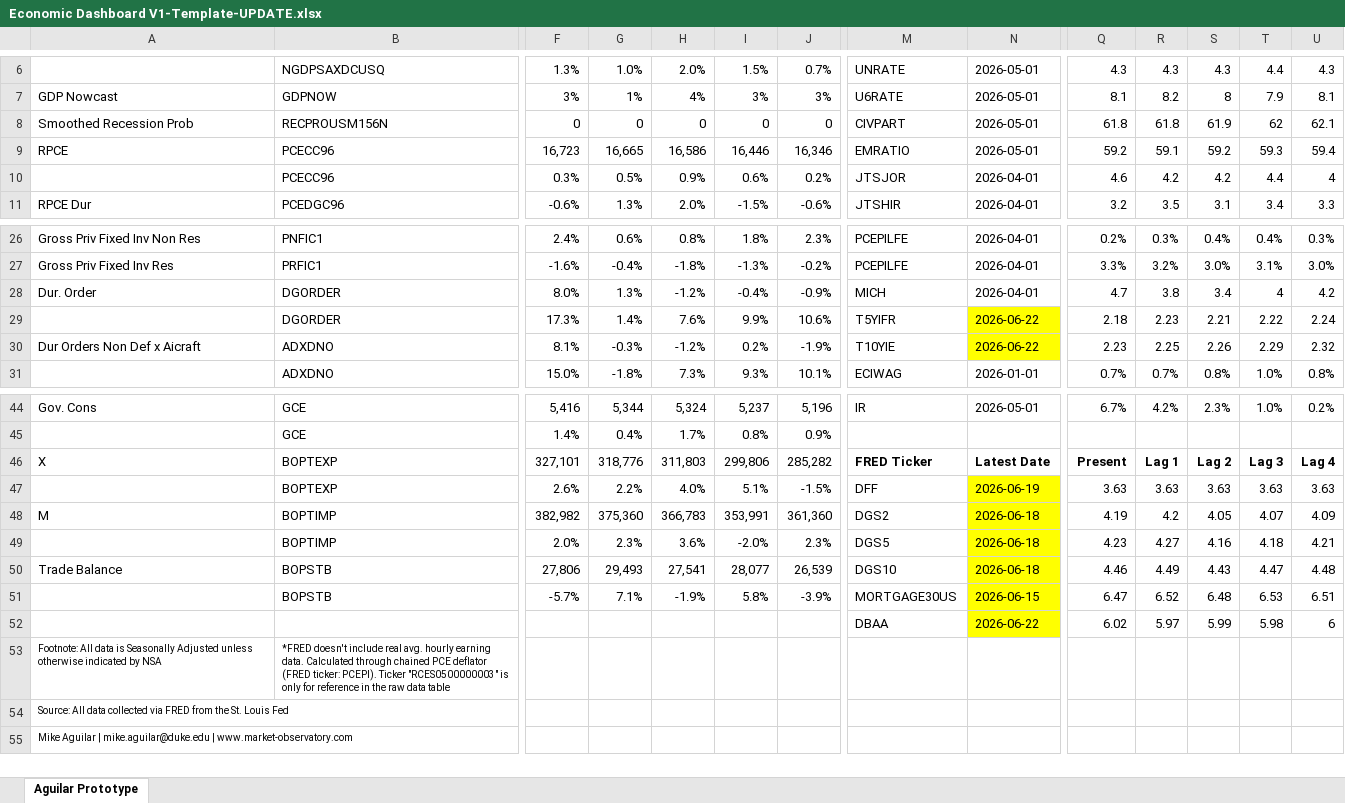
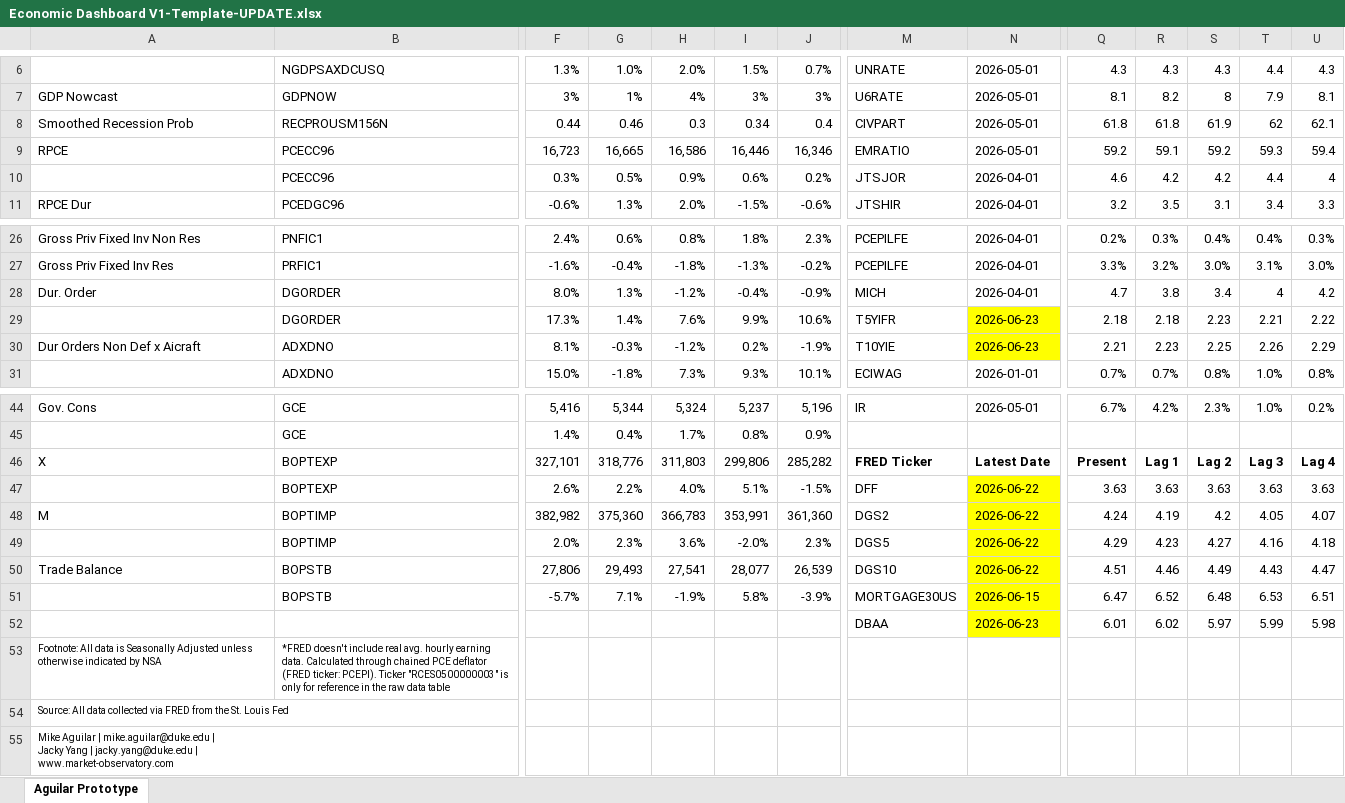
Before and after one commit to BlueMarginalist/MacroDashBoard, an Excel workbook: MacroDashboard Versions/Economic Dashboard V1-Template-UPDATE.xlsx, sheet Aguilar Prototype, drawn as a sheet; only a part is shown, gaps mark what is left out; values as stored, in another font and other column widths than the file's, no borders; removed rows and columns are numbered as before the commit, all else as after; rows hold the shown columns only; ↵ is a line break in a cell; the diff covers the shown part only; the diff names each change by its address in the sheet, - before the commit and + after, or states it on an @@ line.

```diff
--- a/MacroDashboard Versions/Economic Dashboard V1-Template-UPDATE.xlsx (sheet Aguilar Prototype)
+++ b/MacroDashboard Versions/Economic Dashboard V1-Template-UPDATE.xlsx (sheet Aguilar Prototype)
-F8: 0
+F8: 0.44
-G8: 0
+G8: 0.46
-H8: 0
+H8: 0.3
-I8: 0
+I8: 0.34
-J8: 0
+J8: 0.4
-N29:N30: 2026-06-22
+N29:N30: 2026-06-23
-R29: 2.23
+R29: 2.18
-S29: 2.21
+S29: 2.23
-T29: 2.22
+T29: 2.21
-U29: 2.24
+U29: 2.22
-Q30: 2.23
+Q30: 2.21
-R30: 2.25
+R30: 2.23
-S30: 2.26
+S30: 2.25
-T30: 2.29
+T30: 2.26
-U30: 2.32
+U30: 2.29
-N47: 2026-06-19
+N47: 2026-06-22
-N48:N50: 2026-06-18
+N48:N50: 2026-06-22
-Q48: 4.19
+Q48: 4.24
-R48: 4.2
+R48: 4.19
-S48: 4.05
+S48: 4.2
-T48: 4.07
+T48: 4.05
-U48: 4.09
+U48: 4.07
-Q49: 4.23
+Q49: 4.29
-R49: 4.27
+R49: 4.23
-S49: 4.16
+S49: 4.27
-T49: 4.18
+T49: 4.16
-U49: 4.21
+U49: 4.18
-Q50: 4.46
+Q50: 4.51
-R50: 4.49
+R50: 4.46
-S50: 4.43
+S50: 4.49
-T50: 4.47
+T50: 4.43
-U50: 4.48
+U50: 4.47
-row 52:  |  |  |  |  |  |  | DBAA | 2026-06-22 | 6.02 | 5.97 | 5.99 | 5.98 | 6
+row 52:  |  |  |  |  |  |  | DBAA | 2026-06-23 | 6.01 | 6.02 | 5.97 | 5.99 | 5.98
-A55: …mike.aguilar@duke.edu | www.market-observatory.com
+A55: …mike.aguilar@duke.edu | ↵ Jacky Yang | jacky.yang@duke.edu | ↵ www.market-observatory.com
```
Also changed, not shown: 14 edited cells and cell formats elsewhere in this sheet, 6 other files.
